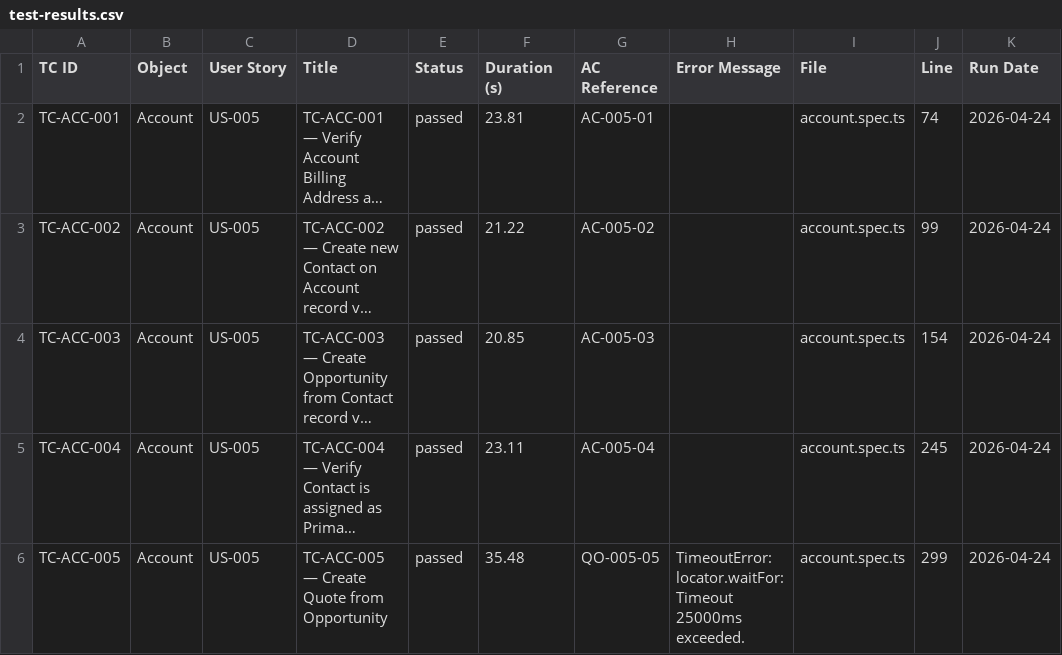
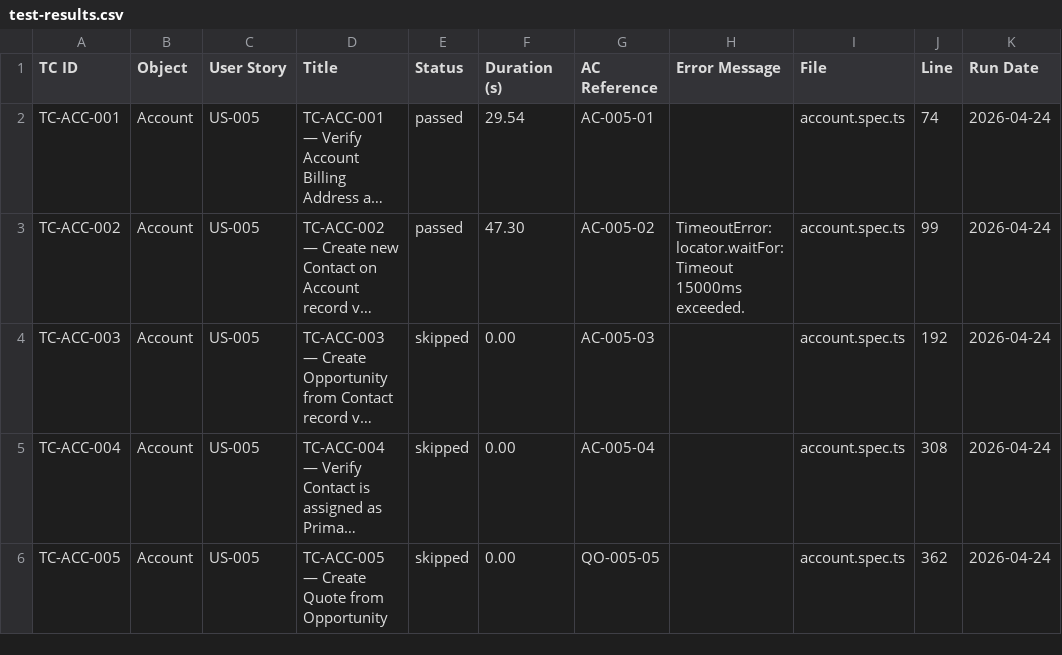
Before and after one commit to nikhilgupta-cloud/SalesforceE2E, a CSV file: reports/test-results.csv, drawn as a sheet; long unchanged cells end in …; the diff names each change by its address in the sheet, - before the commit and + after, or states it on an @@ line.

```diff
--- a/reports/test-results.csv
+++ b/reports/test-results.csv
-F2 (Duration (s)): 23.81
+F2 (Duration (s)): 29.54
-F3 (Duration (s)): 21.22
+F3 (Duration (s)): 47.30
-H3 (Error Message): (empty)
+H3 (Error Message): TimeoutError: locator.waitFor: Timeout 15000ms exceeded.
-E4:E6 (Status): passed
+E4:E6 (Status): skipped
-F4 (Duration (s)): 20.85
+F4 (Duration (s)): 0.00
-J4 (Line): 154
+J4 (Line): 192
-F5 (Duration (s)): 23.11
+F5 (Duration (s)): 0.00
-J5 (Line): 245
+J5 (Line): 308
-F6 (Duration (s)): 35.48
+F6 (Duration (s)): 0.00
-H6 (Error Message): TimeoutError: locator.waitFor: Timeout 25000ms exceeded.
+H6 (Error Message): (empty)
-J6 (Line): 299
+J6 (Line): 362
```
Also changed, not shown: reports/scenario-matrix.csv, 4 other files.
